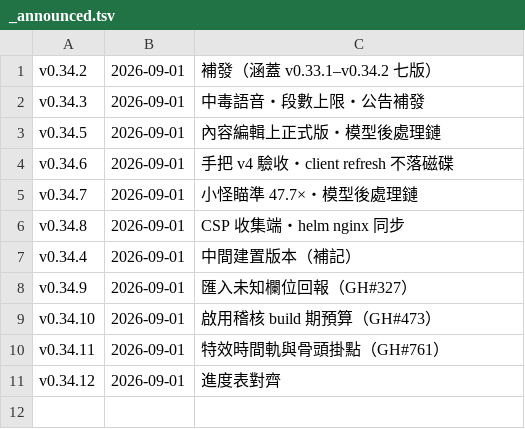
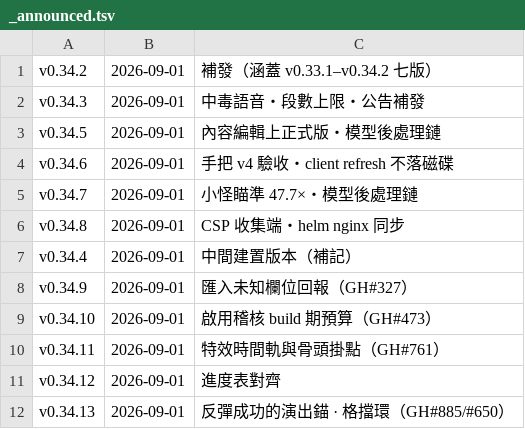
Before and after one commit to adms/GGD, a TSV file: docs/_release/_announced.tsv, drawn as a sheet; the diff names each change by its address in the sheet, - before the commit and + after, or states it on an @@ line.

```diff
--- a/docs/_release/_announced.tsv
+++ b/docs/_release/_announced.tsv
+row 12: v0.34.13 | 2026-09-01 | 反彈成功的演出錨 · 格擋環（GH#885/#650）
```
Also changed, not shown: 1 other file.
